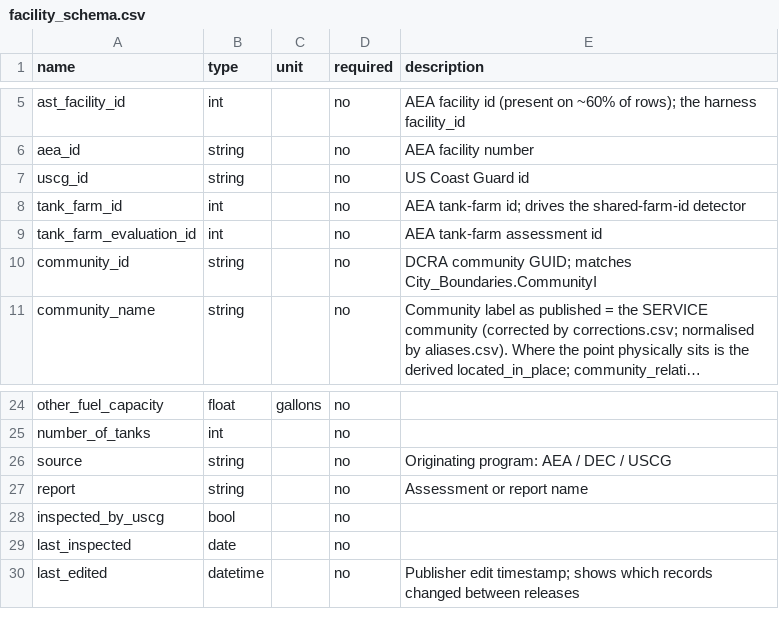
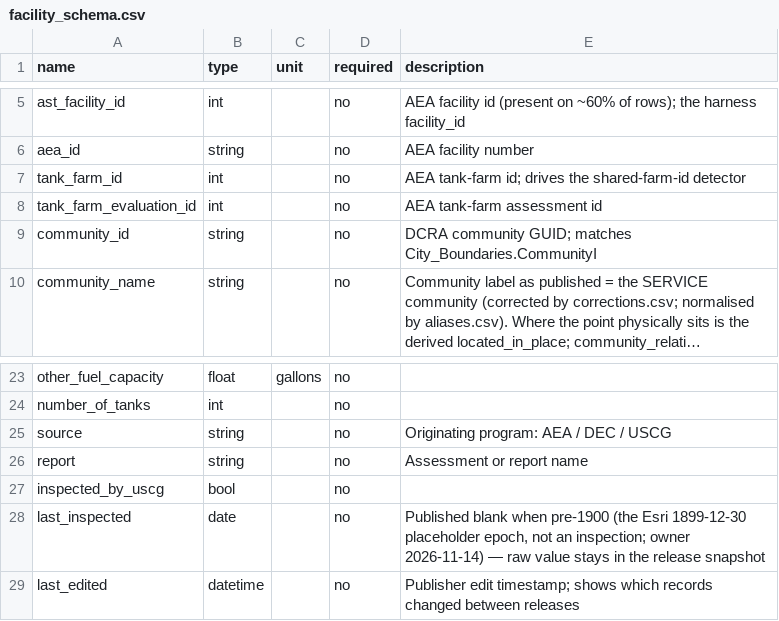
Before and after one commit to jccheesman/alaska-fuel-spatial-network, a CSV file: inputs/inventory_qc/facility_schema.csv, drawn as a sheet; only a part is shown, gaps mark what is left out; long unchanged cells end in ….

```diff
--- a/inputs/inventory_qc/facility_schema.csv
+++ b/inputs/inventory_qc/facility_schema.csv
@@ -6,3 +6,2 @@ ast_facility_id,int,,no,AEA facility id (present on ~60% of rows); the harness f
 aea_id,string,,no,AEA facility number
-uscg_id,string,,no,US Coast Guard id
 tank_farm_id,int,,no,AEA tank-farm id; drives the shared-farm-id detector
@@ -28,3 +27,3 @@ report,string,,no,Assessment or report name
 inspected_by_uscg,bool,,no,
-last_inspected,date,,no,
+last_inspected,date,,no,"Published blank when pre-1900 (the Esri 1899-12-30 placeholder epoch, not an inspection; owner 2026-11-14) — raw value stays in the release snapshot"
 last_edited,datetime,,no,Publisher edit timestamp; shows which records changed between releases
```
Also changed, not shown: inputs/inventory_qc/sources/aea/column_map.csv, inputs/raw_facility_data/2022/aea_inventory_2022.csv, 4 other files.
